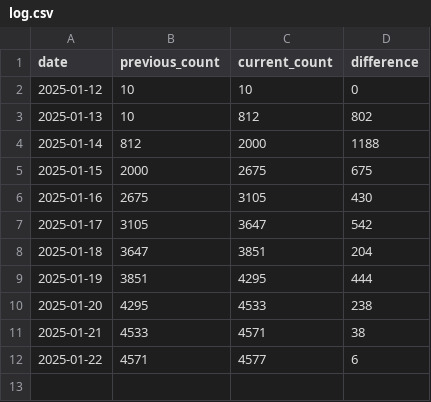
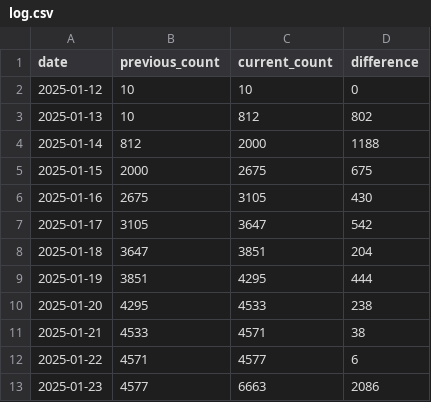
Before and after one commit to matchaism/latex_counter, a CSV file: log.csv, drawn as a sheet; the diff names each change by its address in the sheet, - before the commit and + after, or states it on an @@ line.

```diff
--- a/log.csv
+++ b/log.csv
+row 13: 2025-01-23 | 4577 | 6663 | 2086
```
Also changed, not shown: 1 other file.
